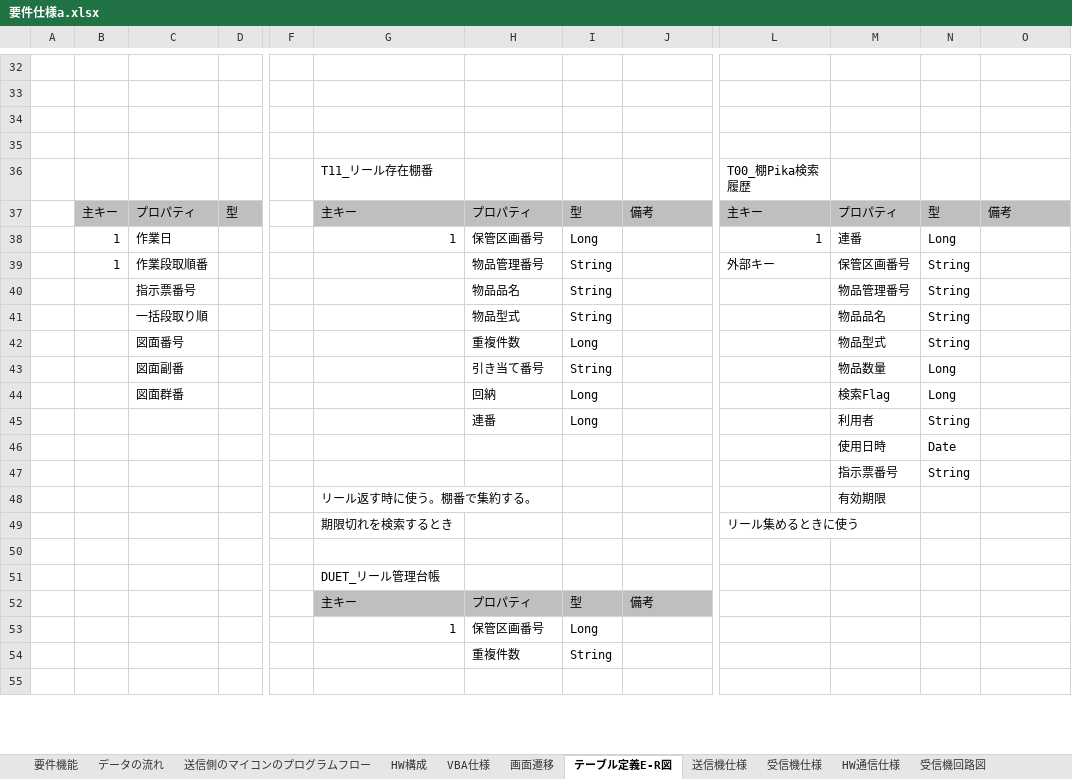
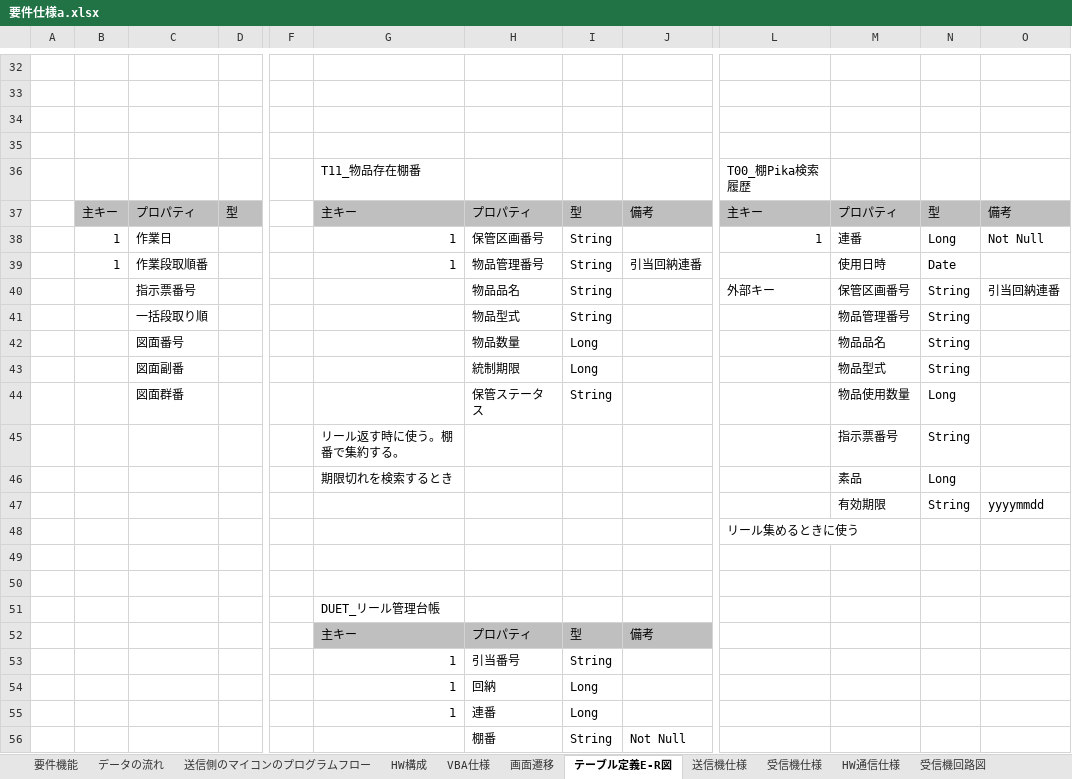
Before and after one commit to km190112/Tanapika, an Excel workbook: 要件仕様a.xlsx, sheet テーブル定義E-R図, drawn as a sheet; only a part is shown, gaps mark what is left out; values as stored, in another font and other column widths than the file's, no borders; charts and pictures not drawn; removed rows and columns are numbered as before the commit, all else as after; rows hold the shown columns only; the diff covers the shown part only; the diff names each change by its address in the sheet, - before the commit and + after, or states it on an @@ line.

```diff
--- a/要件仕様a.xlsx (sheet テーブル定義E-R図)
+++ b/要件仕様a.xlsx (sheet テーブル定義E-R図)
-G36: T11_リール存在棚番
+G36: T11_物品存在棚番
-I38: Long
+I38: String
-O38: (empty)
+O38: Not Null
-G39: (empty)
+G39: 1
-J39: (empty)
+J39: 引当回納連番
-L39: 外部キー
+L39: (empty)
-M39: 保管区画番号
+M39: 使用日時
-N39: String
+N39: Date
-L40: (empty)
+L40: 外部キー
-M40: 物品管理番号
+M40: 保管区画番号
-O40: (empty)
+O40: 引当回納連番
-M41: 物品品名
+M41: 物品管理番号
+row 42:  |  | 図面番号 |  |  |  | 物品数量 | Long |  |  | 物品品名 | String
-C43: 図面番号
+C43: 図面副番
-H43: 重複件数
+H43: 統制期限
-C44: 図面副番
+C44: 図面群番
-H44: 引き当て番号
+H44: 保管ステータス
-M44: 物品数量
+M44: 物品使用数量
-row 44:  |  | 図面群番 |  |  |  | 回納 | Long |  |  | 検索Flag | Long
-row 45:  |  |  |  |  |  | 連番 | Long |  |  | 利用者 | String
-row 46:  |  |  |  |  |  |  |  |  |  | 使用日時 | Date
-G45: (empty)
+G45: リール返す時に使う。棚番で集約する。
-row 48:  |  |  |  |  | リール返す時に使う。棚番で集約する。 |  |  |  |  | 有効期限
+row 46:  |  |  |  |  | 期限切れを検索するとき |  |  |  |  | 素品 | Long
+row 47:  |  |  |  |  |  |  |  |  |  | 有効期限 | String | yyyymmdd
+row 48:  |  |  |  |  |  |  |  |  | リール集めるときに使う
-row 49:  |  |  |  |  | 期限切れを検索するとき |  |  |  | リール集めるときに使う
+row 49: (empty)
+row 53:  |  |  |  |  | 1 | 引当番号 | String
+row 54:  |  |  |  |  | 1 | 回納 | Long
-H55: 保管区画番号
+H55: 連番
-row 54:  |  |  |  |  |  | 重複件数 | String
-row 56: (empty)
+row 56:  |  |  |  |  |  | 棚番 | String | Not Null
```
Also changed, not shown: 8 added rows, 4 removed rows, 1 moved row, 38 edited cells and cell formats elsewhere in this sheet, charts or pictures, 2 other files.
